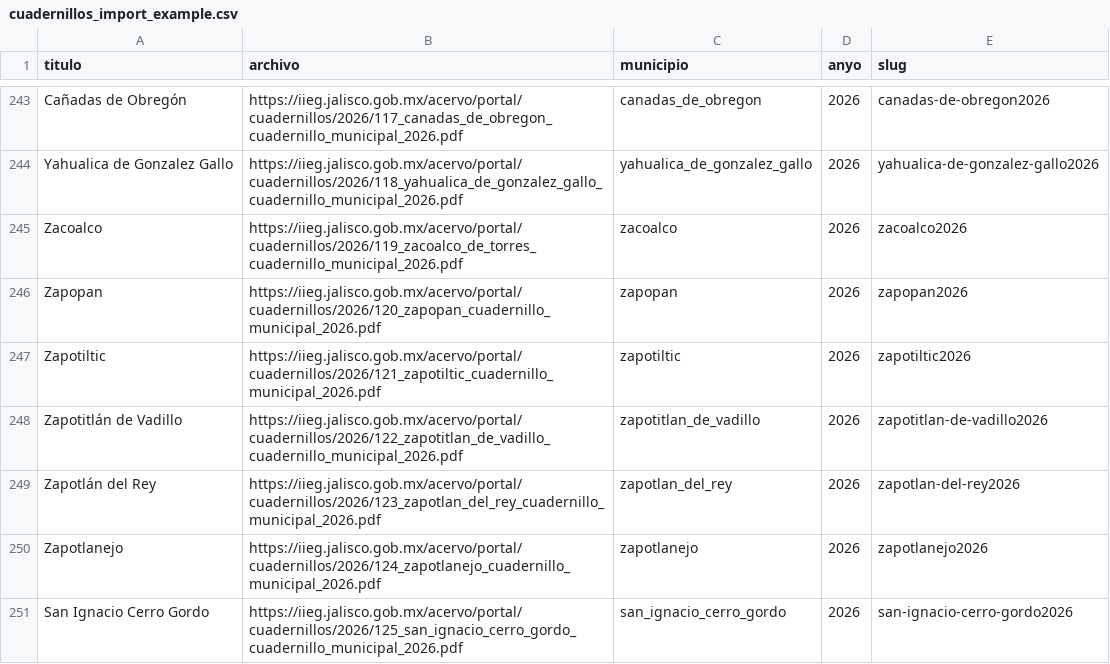
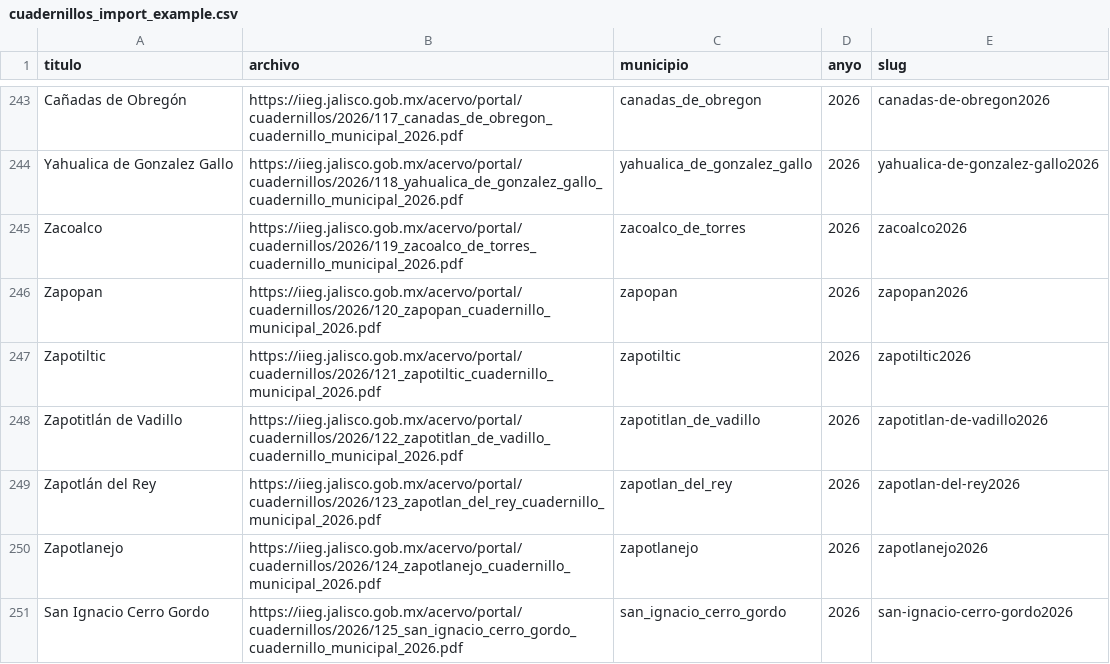
Before and after one commit to iieg-oficial/sitio2026, a CSV file: api/scripts/examples/cuadernillos_import_example.csv, drawn as a sheet; only a part is shown, gaps mark what is left out; the diff covers the shown part only.

```diff
--- a/api/scripts/examples/cuadernillos_import_example.csv
+++ b/api/scripts/examples/cuadernillos_import_example.csv
@@ -244,3 +244,3 @@ Cañadas de Obregón,https://iieg.jalisco.gob.mx/acervo/portal/cuadernillos/2026
 Yahualica de Gonzalez Gallo,https://iieg.jalisco.gob.mx/acervo/portal/cuadernillos/2026/118_yahualica_de_gonzalez_gallo_cuadernillo_municipal_2026.pdf,yahualica_de_gonzalez_gallo,2026,yahualica-de-gonzalez-gallo2026
-Zacoalco,https://iieg.jalisco.gob.mx/acervo/portal/cuadernillos/2026/119_zacoalco_de_torres_cuadernillo_municipal_2026.pdf,zacoalco,2026,zacoalco2026
+Zacoalco,https://iieg.jalisco.gob.mx/acervo/portal/cuadernillos/2026/119_zacoalco_de_torres_cuadernillo_municipal_2026.pdf,zacoalco_de_torres,2026,zacoalco2026
 Zapopan,https://iieg.jalisco.gob.mx/acervo/portal/cuadernillos/2026/120_zapopan_cuadernillo_municipal_2026.pdf,zapopan,2026,zapopan2026
```
Also changed, not shown: 14 edited cells elsewhere in this file.
